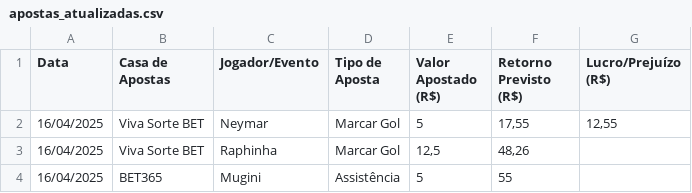
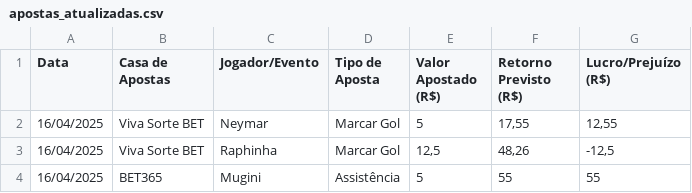
Before and after one commit to L9souza/dashboard_apostas, a CSV file: apostas_atualizadas.csv, drawn as a sheet.

Commit message:
Atualizando dados de apostas

```diff
--- a/apostas_atualizadas.csv
+++ b/apostas_atualizadas.csv
@@ -2,3 +2,3 @@
 16/04/2025;Viva Sorte BET;Neymar;Marcar Gol;5;17,55;12,55
-16/04/2025;Viva Sorte BET;Raphinha;Marcar Gol;12,5;48,26;
-16/04/2025;BET365;Mugini;Assistência;5;55;
+16/04/2025;Viva Sorte BET;Raphinha;Marcar Gol;12,5;48,26;-12,5
+16/04/2025;BET365;Mugini;Assistência;5;55;55
```
